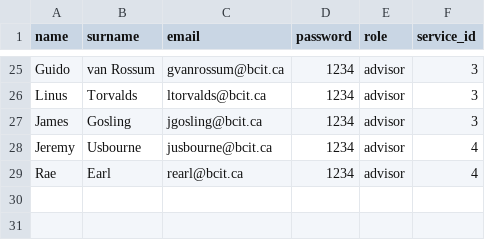
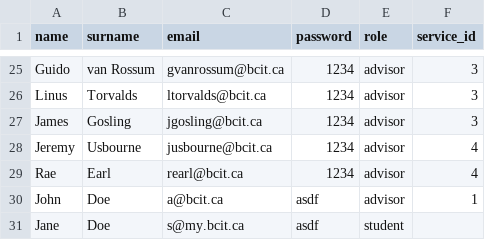
Before and after one commit to Gabe-CIT/TermProject, a CSV file: app/data/users.csv (was data/users.csv), drawn as a sheet; only a part is shown, gaps mark what is left out.

```diff
--- a/data/users.csv
+++ b/app/data/users.csv
@@ -29 +29,3 @@ Jeremy,Usbourne,jusbourne@bcit.ca,1234,advisor,4
 Rae,Earl,rearl@bcit.ca,1234,advisor,4
+John,Doe,a@bcit.ca,asdf,advisor,1
+Jane,Doe,s@my.bcit.ca,asdf,student,
```
Also changed, not shown: 11 other files.
